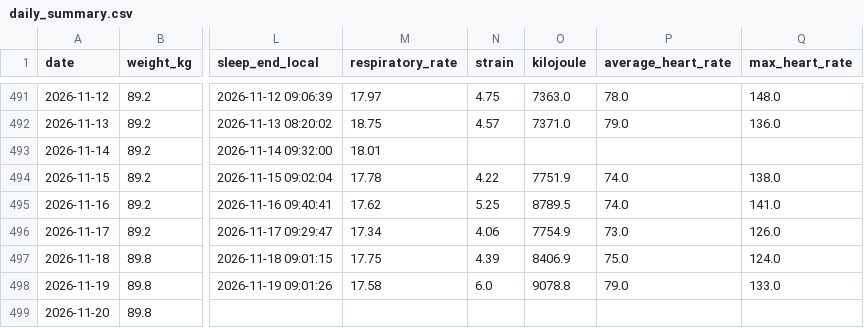
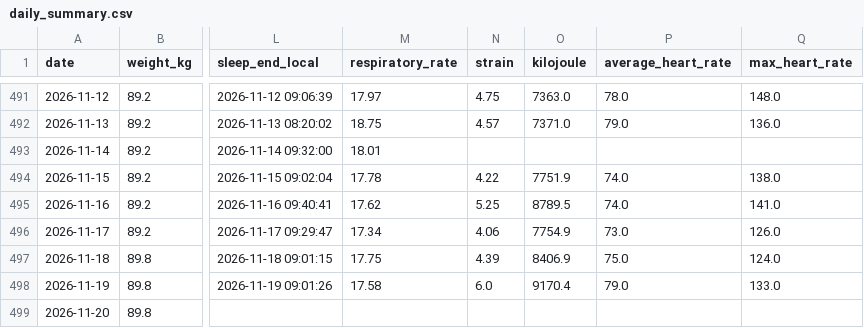
Before and after one commit to 4nd7ey-lab/whoop-public, a CSV file: daily_summary.csv, drawn as a sheet; only a part is shown, gaps mark what is left out; the diff names each change by its address in the sheet, - before the commit and + after, or states it on an @@ line.

Commit message:
mirror: update from Sheets

```diff
--- a/daily_summary.csv
+++ b/daily_summary.csv
-O498 (kilojoule): 9078.8
+O498 (kilojoule): 9170.4
```
